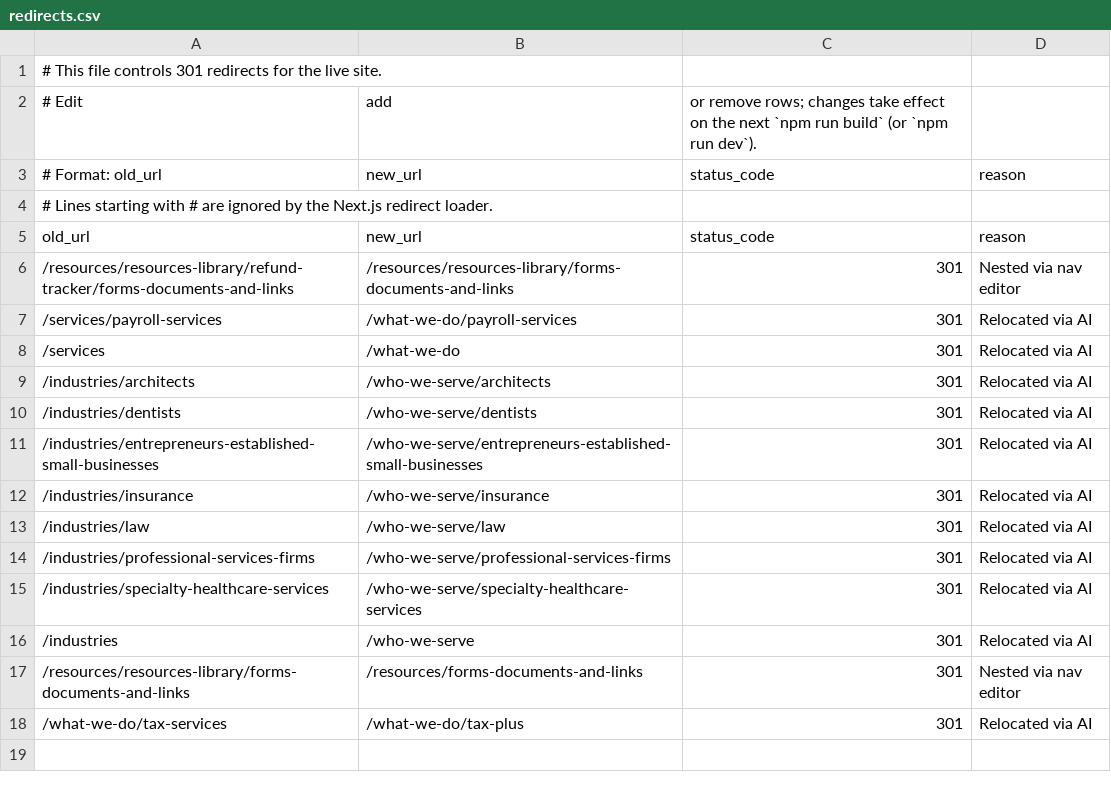
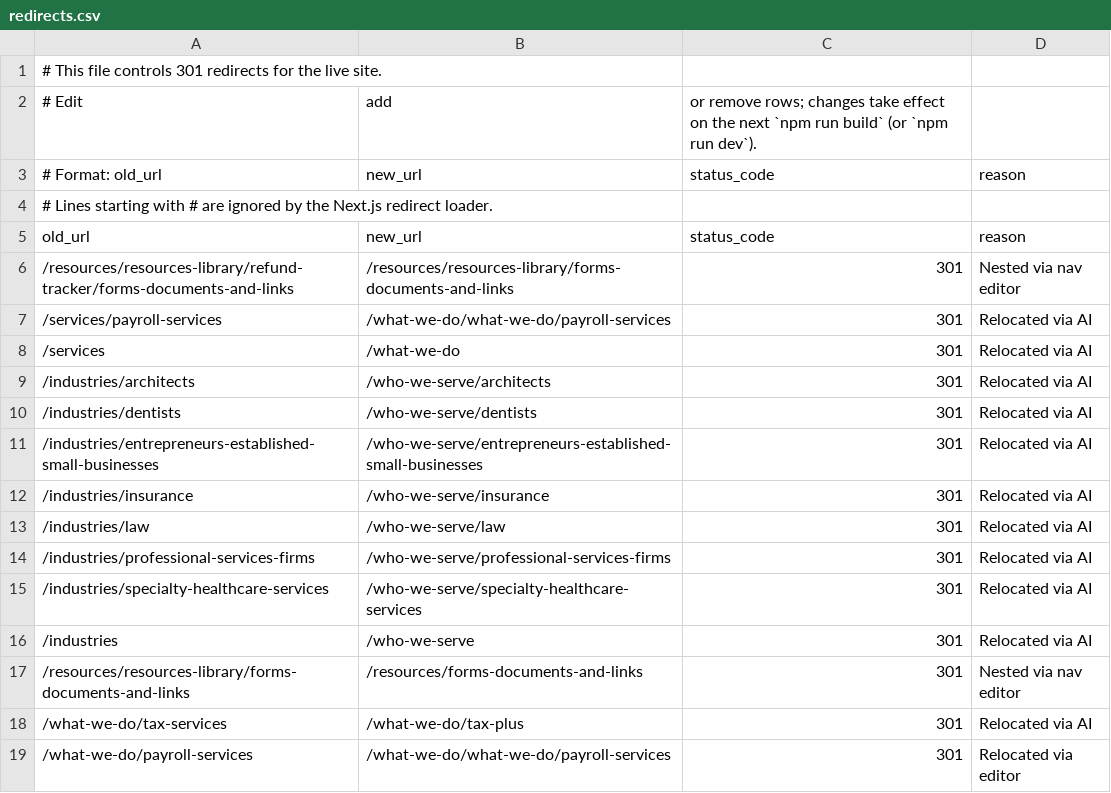
Before and after one commit to HankPantier/Slachta-Accounting, a CSV file: content/redirects.csv, drawn as a sheet.

```diff
--- a/content/redirects.csv
+++ b/content/redirects.csv
@@ -6,3 +6,3 @@ old_url,new_url,status_code,reason
 /resources/resources-library/refund-tracker/forms-documents-and-links,/resources/resources-library/forms-documents-and-links,301,Nested via nav editor
-/services/payroll-services,/what-we-do/payroll-services,301,Relocated via AI
+/services/payroll-services,/what-we-do/what-we-do/payroll-services,301,Relocated via AI
 /services,/what-we-do,301,Relocated via AI
@@ -18 +18,2 @@ old_url,new_url,status_code,reason
 /what-we-do/tax-services,/what-we-do/tax-plus,301,Relocated via AI
+/what-we-do/payroll-services,/what-we-do/what-we-do/payroll-services,301,Relocated via editor
```
